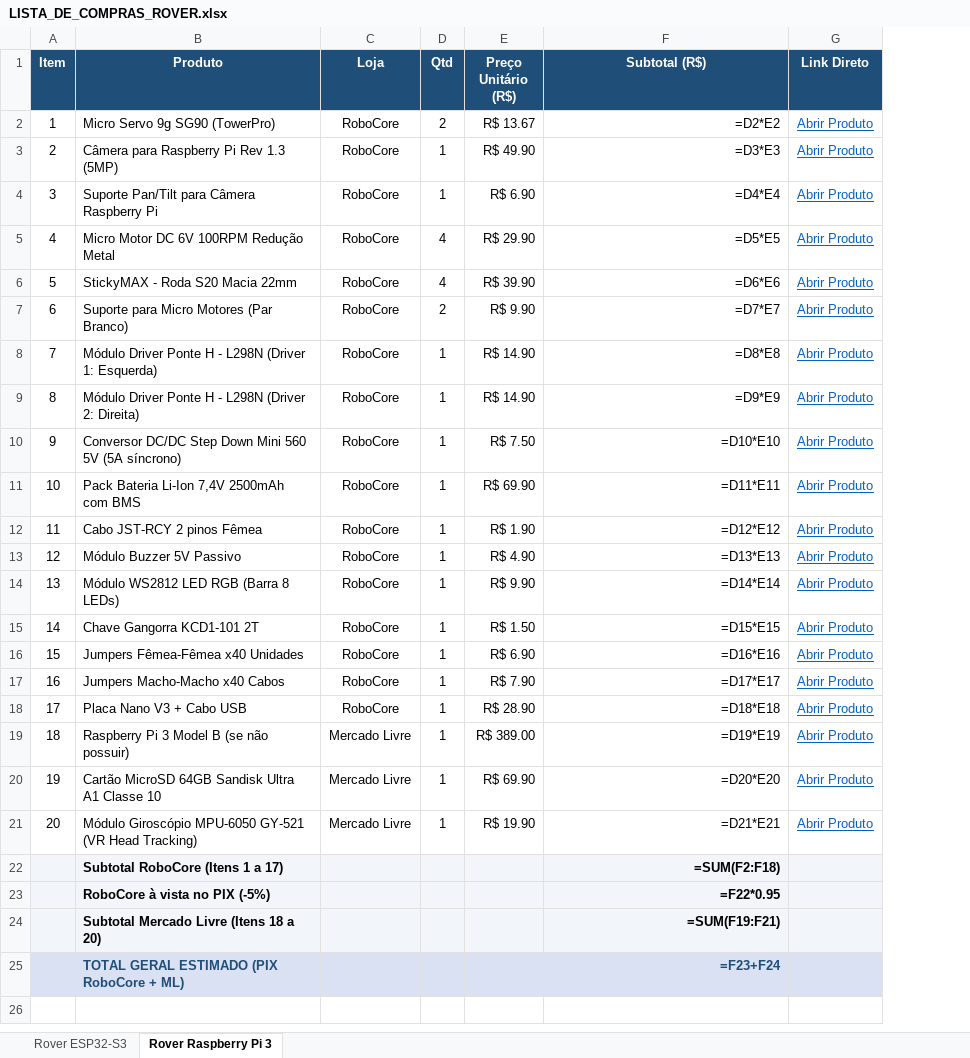
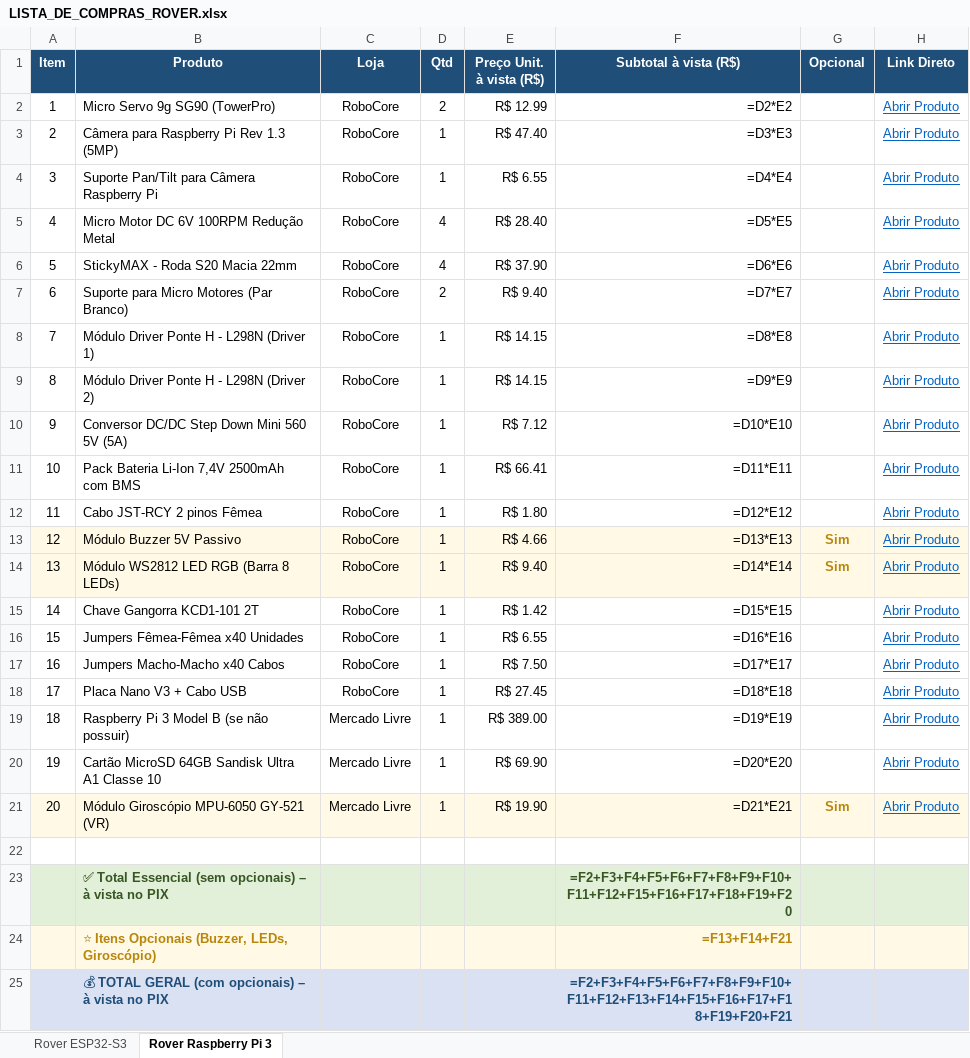
Before and after one commit to CaioHVectorA/rover, an Excel workbook: LISTA_DE_COMPRAS_ROVER.xlsx, sheet Rover Raspberry Pi 3, drawn as a sheet; values as stored, in another font and other column widths than the file's, no borders; formulas without a stored value are shown as written; removed rows and columns are numbered as before the commit, all else as after; the diff names each change by its address in the sheet, - before the commit and + after, or states it on an @@ line.

Commit message:
feat: add optional column, PIX price built-in, dual subtotals (essential/optional/total)

```diff
--- a/LISTA_DE_COMPRAS_ROVER.xlsx (sheet Rover Raspberry Pi 3)
+++ b/LISTA_DE_COMPRAS_ROVER.xlsx (sheet Rover Raspberry Pi 3)
-column E (Preço Unitário (R$)), rows 2-21: R$ 13.67 | R$ 49.90 | R$ 6.90 | R$ 29.90 | R$ 39.90 | R$ 9.90 | R$ 14.90 | R$ 14.90 | R$ 7.50 | R$ 69.90 | R$ 1.90 | R$ 4.90 | R$ 9.90 | R$ 1.50 | R$ 6.90 | R$ 7.90 | R$ 28.90 | R$ 389.00 | R$ 69.90 | R$ 19.90
+column E (Preço Unit. à vista (R$)), rows 2-21: R$ 12.99 | R$ 47.40 | R$ 6.55 | R$ 28.40 | R$ 37.90 | R$ 9.40 | R$ 14.15 | R$ 14.15 | R$ 7.12 | R$ 66.41 | R$ 1.80 | R$ 4.66 | R$ 9.40 | R$ 1.42 | R$ 6.55 | R$ 7.50 | R$ 27.45 | R$ 389.00 | R$ 69.90 | R$ 19.90
+column G (Opcional), rows 13-21: Sim | Sim |  |  |  |  |  |  | Sim
-F1: Subtotal (R$)
+F1: Subtotal à vista (R$)
-B8 (Produto): Módulo Driver Ponte H - L298N (Driver 1: Esquerda)
+B8 (Produto): Módulo Driver Ponte H - L298N (Driver 1)
-B9 (Produto): Módulo Driver Ponte H - L298N (Driver 2: Direita)
+B9 (Produto): Módulo Driver Ponte H - L298N (Driver 2)
-B10 (Produto): …560 5V (5A síncrono)
+B10 (Produto): …560 5V (5A)
-A13:D14 fill: none
+A13:D14 fill: #FFF9E6
-F13:F14 fill: none
+F13:F14 fill: #FFF9E6
-H13:H14 fill: none
+H13:H14 fill: #FFF9E6
-A21:D21 fill: none
+A21:D21 fill: #FFF9E6
-B21 (Produto): Módulo Giroscópio MPU-6050 GY-521 (VR Head Tracking)
+B21 (Produto): Módulo Giroscópio MPU-6050 GY-521 (VR)
-F21 fill: none
+F21 fill: #FFF9E6
-H21 fill: none
+H21 fill: #FFF9E6
-A22:D22 fill: #F2F5F9
+A22:D22 fill: none
-row 22:  | Subtotal RoboCore (Itens 1 a 17) |  |  |  | =SUM(F2:F18)
+row 22: (empty)
-F22 fill: #F2F5F9
+F22 fill: none
-H22 fill: #F2F5F9
+H22 fill: none
-row 23:  | RoboCore à vista no PIX (-5%) |  |  |  | =F22*0.95
-row 24:  | Subtotal Mercado Livre (Itens 18 a 20) |  |  |  | =SUM(F19:F21)
-row 25:  | TOTAL GERAL ESTIMADO (PIX RoboCore + ML) |  |  |  | =F23+F24
+row 23:  | ✅ Total Essencial (sem opcionais) – à vista no PIX |  |  |  | =F2+F3+F4+F5+F6+F7+F8+F9+F10+F11+F12+F15+F16+F17+F18+F19+F20
+row 24:  | ⭐ Itens Opcionais (Buzzer, LEDs, Giroscópio) |  |  |  | =F13+F14+F21
+row 25:  | 💰 TOTAL GERAL (com opcionais) – à vista no PIX |  |  |  | =F2+F3+F4+F5+F6+F7+F8+F9+F10+F11+F12+F13+F14+F15+F16+F17+F18+F19+F20+F21
```
Also changed, not shown: sheet Rover ESP32-S3, 1 other file.
